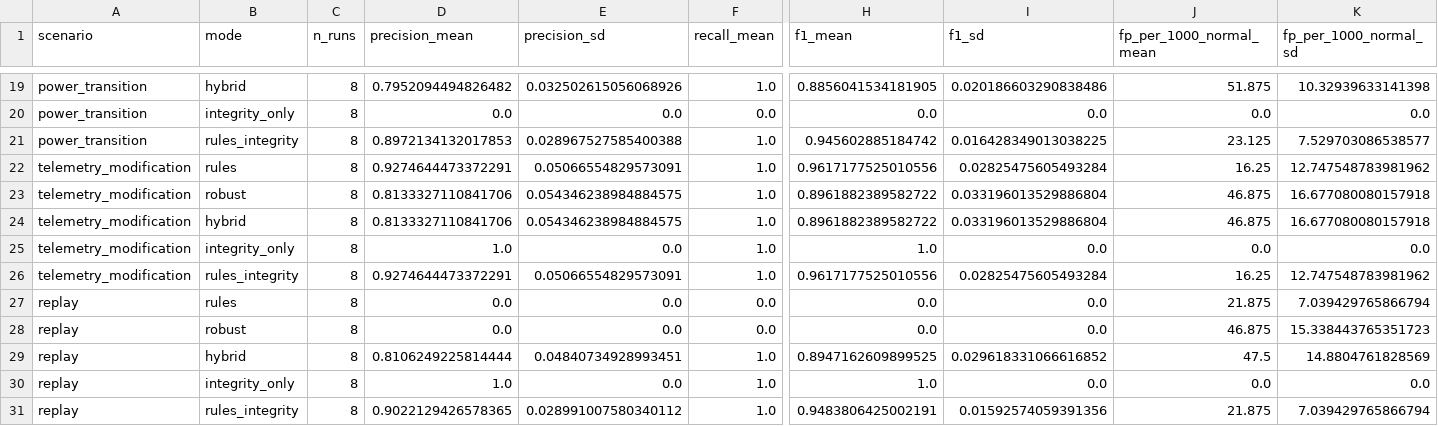
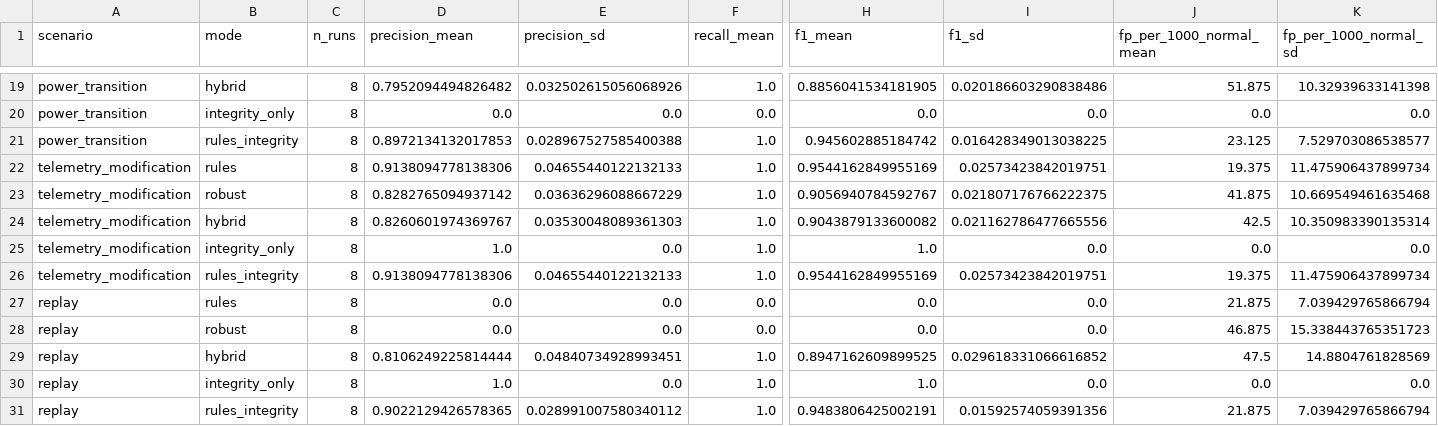
Before and after one commit to omega2417/bnt, a CSV file: metatwin-guard/results/ablation_executed.csv, drawn as a sheet; only a part is shown, gaps mark what is left out; the diff names each change by its address in the sheet, - before the commit and + after, or states it on an @@ line.

```diff
--- a/metatwin-guard/results/ablation_executed.csv
+++ b/metatwin-guard/results/ablation_executed.csv
-D22 (precision_mean): 0.9274644473372291
+D22 (precision_mean): 0.9138094778138306
-E22 (precision_sd): 0.05066554829573091
+E22 (precision_sd): 0.04655440122132133
-H22 (f1_mean): 0.9617177525010556
+H22 (f1_mean): 0.9544162849955169
-I22 (f1_sd): 0.02825475605493284
+I22 (f1_sd): 0.02573423842019751
-J22 (fp_per_1000_normal_mean): 16.25
+J22 (fp_per_1000_normal_mean): 19.375
-K22 (fp_per_1000_normal_sd): 12.747548783981962
+K22 (fp_per_1000_normal_sd): 11.475906437899734
-D23 (precision_mean): 0.8133327110841706
+D23 (precision_mean): 0.8282765094937142
-E23 (precision_sd): 0.054346238984884575
+E23 (precision_sd): 0.03636296088667229
-H23 (f1_mean): 0.8961882389582722
+H23 (f1_mean): 0.9056940784592767
-I23 (f1_sd): 0.033196013529886804
+I23 (f1_sd): 0.021807176766222375
-J23 (fp_per_1000_normal_mean): 46.875
+J23 (fp_per_1000_normal_mean): 41.875
-K23 (fp_per_1000_normal_sd): 16.677080080157918
+K23 (fp_per_1000_normal_sd): 10.669549461635468
-D24 (precision_mean): 0.8133327110841706
+D24 (precision_mean): 0.8260601974369767
-E24 (precision_sd): 0.054346238984884575
+E24 (precision_sd): 0.03530048089361303
-H24 (f1_mean): 0.8961882389582722
+H24 (f1_mean): 0.9043879133600082
-I24 (f1_sd): 0.033196013529886804
+I24 (f1_sd): 0.021162786477665556
-J24 (fp_per_1000_normal_mean): 46.875
+J24 (fp_per_1000_normal_mean): 42.5
-K24 (fp_per_1000_normal_sd): 16.677080080157918
+K24 (fp_per_1000_normal_sd): 10.350983390135314
-D26 (precision_mean): 0.9274644473372291
+D26 (precision_mean): 0.9138094778138306
-E26 (precision_sd): 0.05066554829573091
+E26 (precision_sd): 0.04655440122132133
-H26 (f1_mean): 0.9617177525010556
+H26 (f1_mean): 0.9544162849955169
-I26 (f1_sd): 0.02825475605493284
+I26 (f1_sd): 0.02573423842019751
-J26 (fp_per_1000_normal_mean): 16.25
+J26 (fp_per_1000_normal_mean): 19.375
-K26 (fp_per_1000_normal_sd): 12.747548783981962
+K26 (fp_per_1000_normal_sd): 11.475906437899734
```
Also changed, not shown: metatwin-guard/results/multiseed_summary.csv, metatwin-guard/results/run_level.csv, 30 other files.
